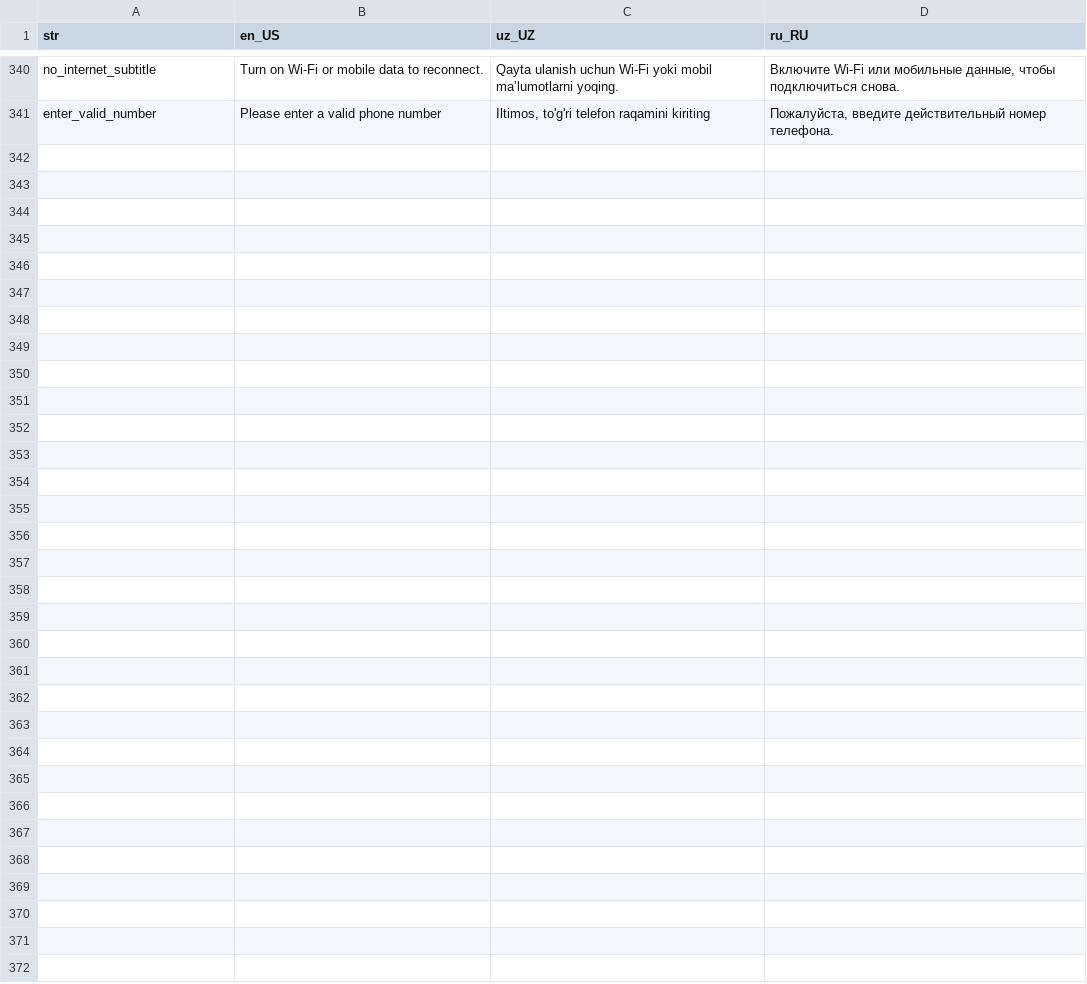
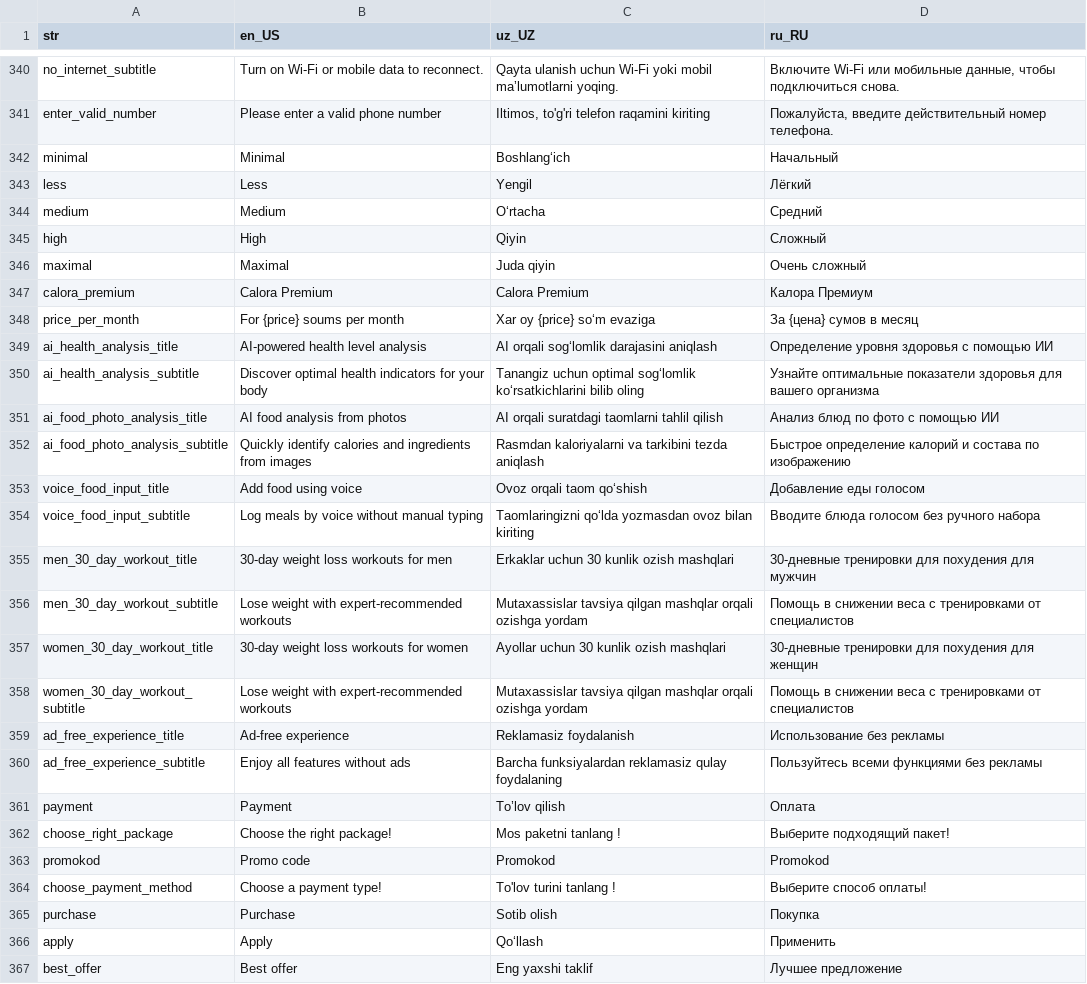
Before and after one commit to Calora-Ecosystem/calora_mobile, a CSV file: assets/localization/translations.csv, drawn as a sheet; only a part is shown, gaps mark what is left out; the diff covers the shown part only.

Commit message:
premium ui

```diff
--- a/assets/localization/translations.csv
+++ b/assets/localization/translations.csv
@@ -341 +341,27 @@ no_internet_subtitle,Turn on Wi-Fi or mobile data to reconnect.,Qayta ulanish uc
 enter_valid_number,Please enter a valid phone number,"Iltimos, to'g'ri telefon raqamini kiriting","Пожалуйста, введите действительный номер телефона."
+minimal,Minimal,Boshlang‘ich,Начальный
+less,Less,Yengil,Лёгкий
+medium,Medium,O‘rtacha,Средний
+high,High,Qiyin,Сложный
+maximal,Maximal,Juda qiyin,Очень сложный
+calora_premium,Calora Premium,Calora Premium,Калора Премиум
+price_per_month,For {price} soums per month,Xar oy {price} so‘m evaziga,За {цена} сумов в месяц
+ai_health_analysis_title,AI-powered health level analysis,AI orqali sog‘lomlik darajasini aniqlash,Определение уровня здоровья с помощью ИИ
+ai_health_analysis_subtitle,Discover optimal health indicators for your body,Tanangiz uchun optimal sog‘lomlik ko‘rsatkichlarini bilib oling,Узнайте оптимальные показатели здоровья для вашего организма
+ai_food_photo_analysis_title,AI food analysis from photos,AI orqali suratdagi taomlarni tahlil qilish,Анализ блюд по фото с помощью ИИ
+ai_food_photo_analysis_subtitle,Quickly identify calories and ingredients from images,Rasmdan kaloriyalarni va tarkibini tezda aniqlash,Быстрое определение калорий и состава по изображению
+voice_food_input_title,Add food using voice,Ovoz orqali taom qo‘shish,Добавление еды голосом
+voice_food_input_subtitle,Log meals by voice without manual typing,Taomlaringizni qo‘lda yozmasdan ovoz bilan kiriting,Вводите блюда голосом без ручного набора
+men_30_day_workout_title,30-day weight loss workouts for men,Erkaklar uchun 30 kunlik ozish mashqlari,30-дневные тренировки для похудения для мужчин
+men_30_day_workout_subtitle,Lose weight with expert-recommended workouts,Mutaxassislar tavsiya qilgan mashqlar orqali ozishga yordam,Помощь в снижении веса с тренировками от специалистов
+women_30_day_workout_title,30-day weight loss workouts for women,Ayollar uchun 30 kunlik ozish mashqlari,30-дневные тренировки для похудения для женщин
+women_30_day_workout_subtitle,Lose weight with expert-recommended workouts,Mutaxassislar tavsiya qilgan mashqlar orqali ozishga yordam,Помощь в снижении веса с тренировками от специалистов
+ad_free_experience_title,Ad-free experience,Reklamasiz foydalanish,Использование без рекламы
+ad_free_experience_subtitle,Enjoy all features without ads,Barcha funksiyalardan reklamasiz qulay foydalaning,Пользуйтесь всеми функциями без рекламы
+payment,Payment,To’lov qilish,Оплата
+choose_right_package,Choose the right package!,Mos paketni tanlang !,Выберите подходящий пакет!
+promokod,Promo code,Promokod,Promokod
+choose_payment_method,Choose a payment type!,To'lov turini tanlang !,Выберите способ оплаты!
+purchase,Purchase,Sotib olish,Покупка
+apply,Apply,Qo‘llash,Применить
+best_offer,Best offer,Eng yaxshi taklif,Лучшее предложение
```
Also changed, not shown: 2 edited cells elsewhere in this file, 29 other files.
